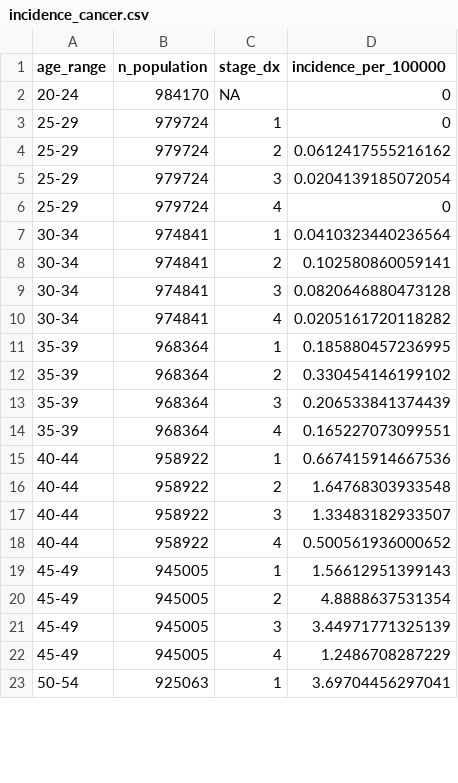
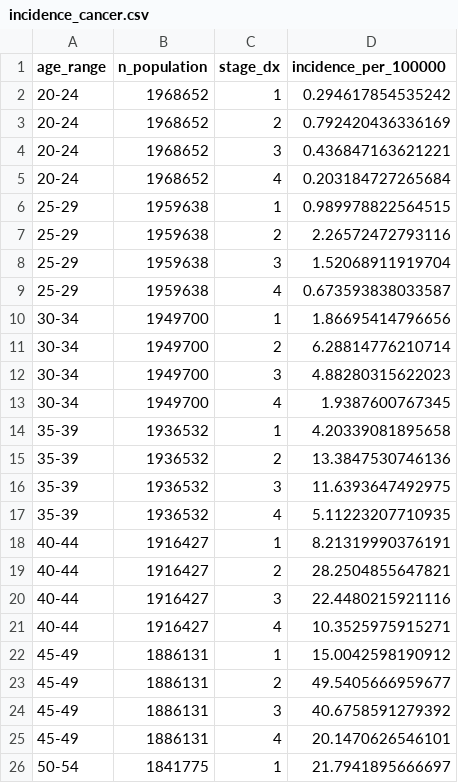
Before and after one commit to sjpi22/tutorial_cancer_modeling_des, a CSV file: data/incidence_cancer.csv, drawn as a sheet; only a part is shown; the diff covers the shown part only.

```diff
--- a/data/incidence_cancer.csv
+++ b/data/incidence_cancer.csv
@@ -1,23 +1,26 @@
 "age_range","n_population","stage_dx","incidence_per_100000"
-"20-24",984170,NA,0
-"25-29",979724,1,0
-"25-29",979724,2,0.0612417555216162
-"25-29",979724,3,0.0204139185072054
-"25-29",979724,4,0
-"30-34",974841,1,0.0410323440236564
-"30-34",974841,2,0.102580860059141
-"30-34",974841,3,0.0820646880473128
-"30-34",974841,4,0.0205161720118282
-"35-39",968364,1,0.185880457236995
-"35-39",968364,2,0.330454146199102
-"35-39",968364,3,0.206533841374439
-"35-39",968364,4,0.165227073099551
-"40-44",958922,1,0.667415914667536
-"40-44",958922,2,1.64768303933548
-"40-44",958922,3,1.33483182933507
-"40-44",958922,4,0.500561936000652
-"45-49",945005,1,1.56612951399143
-"45-49",945005,2,4.8888637531354
-"45-49",945005,3,3.44971771325139
-"45-49",945005,4,1.2486708287229
-"50-54",925063,1,3.69704456297041
+"20-24",1968652,1,0.294617854535242
+"20-24",1968652,2,0.792420436336169
+"20-24",1968652,3,0.436847163621221
+"20-24",1968652,4,0.203184727265684
+"25-29",1959638,1,0.989978822564515
+"25-29",1959638,2,2.26572472793116
+"25-29",1959638,3,1.52068911919704
+"25-29",1959638,4,0.673593838033587
+"30-34",1949700,1,1.86695414796656
+"30-34",1949700,2,6.28814776210714
+"30-34",1949700,3,4.88280315622023
+"30-34",1949700,4,1.9387600767345
+"35-39",1936532,1,4.20339081895658
+"35-39",1936532,2,13.3847530746136
+"35-39",1936532,3,11.6393647492975
+"35-39",1936532,4,5.11223207710935
+"40-44",1916427,1,8.21319990376191
+"40-44",1916427,2,28.2504855647821
+"40-44",1916427,3,22.4480215921116
+"40-44",1916427,4,10.3525975915271
+"45-49",1886131,1,15.0042598190912
+"45-49",1886131,2,49.5405666959677
+"45-49",1886131,3,40.6758591279392
+"45-49",1886131,4,20.1470626546101
+"50-54",1841775,1,21.7941895666697
```
Also changed, not shown: 62 edited cells elsewhere in this file, data/prevalence_lesion_a.csv, data/relative_survival_cancer.csv, 5 other files.
